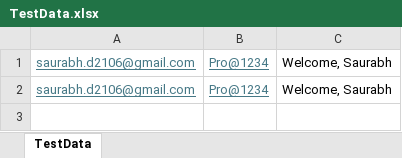
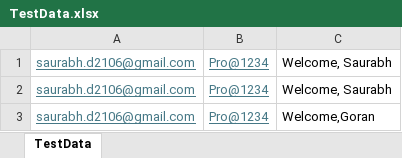
Before and after one commit to gorannikolic/mercury-project-selenium-testing, an Excel workbook: inputTestData/TestData.xlsx, sheet TestData, drawn as a sheet; values as stored, in another font and other column widths than the file's, no borders; the diff names each change by its address in the sheet, - before the commit and + after, or states it on an @@ line.

```diff
--- a/inputTestData/TestData.xlsx (sheet TestData)
+++ b/inputTestData/TestData.xlsx (sheet TestData)
+row 3: saurabh.d2106@gmail.com | Pro@1234 | Welcome,Goran
```
Also changed, not shown: 11 other files.
